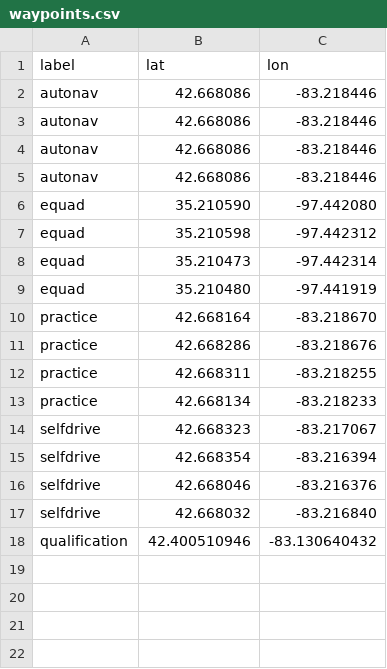
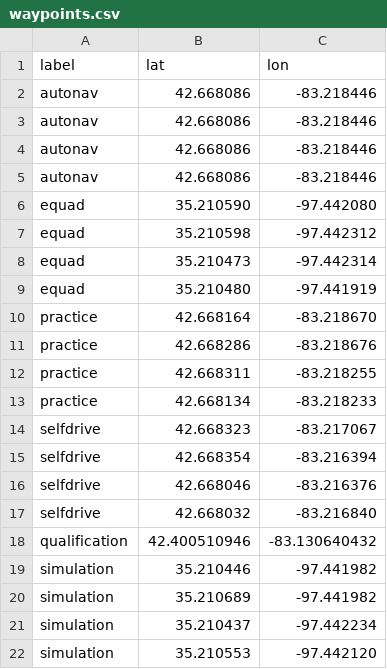
Before and after one commit to SoonerRobotics/igvc_software_2026, a CSV file: igvc_csharp/resources/waypoints.csv, drawn as a sheet; the diff names each change by its address in the sheet, - before the commit and + after, or states it on an @@ line.

Commit message:
I love IGVC

```diff
--- a/igvc_csharp/resources/waypoints.csv
+++ b/igvc_csharp/resources/waypoints.csv
+row 19: simulation | 35.210446 | -97.441982
+row 20: simulation | 35.210689 | -97.441982
+row 21: simulation | 35.210437 | -97.442234
+row 22: simulation | 35.210553 | -97.442120
```
Also changed, not shown: 33 other files.
